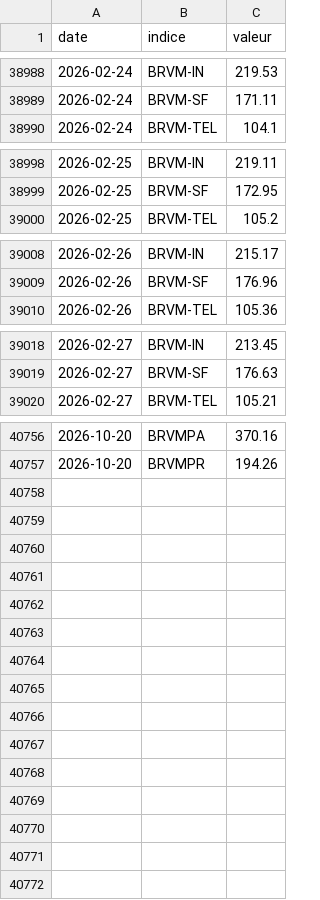
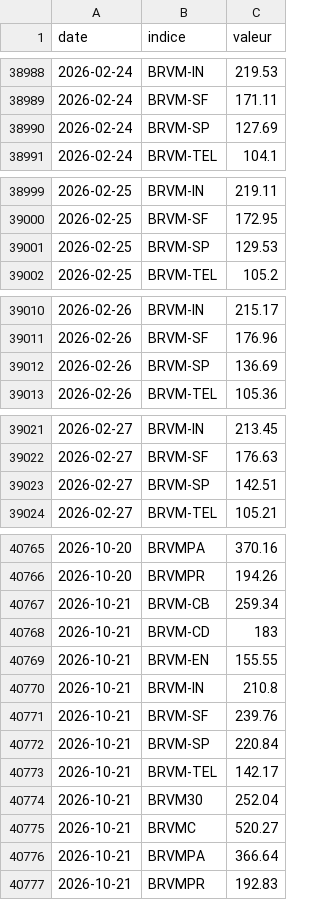
Before and after one commit to ghosht-elphantomo/noodleloop, a CSV file: indices.csv, drawn as a sheet; only a part is shown, gaps mark what is left out; the diff covers the shown part only; the diff names each change by its address in the sheet, - before the commit and + after, or states it on an @@ line.

```diff
--- a/indices.csv
+++ b/indices.csv
+row 38990: 2026-02-24 | BRVM-SP | 127.69
+row 39001: 2026-02-25 | BRVM-SP | 129.53
+row 39012: 2026-02-26 | BRVM-SP | 136.69
+row 39023: 2026-02-27 | BRVM-SP | 142.51
+row 40767: 2026-10-21 | BRVM-CB | 259.34
+row 40768: 2026-10-21 | BRVM-CD | 183
+row 40769: 2026-10-21 | BRVM-EN | 155.55
+row 40770: 2026-10-21 | BRVM-IN | 210.8
+row 40771: 2026-10-21 | BRVM-SF | 239.76
+row 40772: 2026-10-21 | BRVM-SP | 220.84
+row 40773: 2026-10-21 | BRVM-TEL | 142.17
+row 40774: 2026-10-21 | BRVM30 | 252.04
+row 40775: 2026-10-21 | BRVMC | 520.27
+row 40776: 2026-10-21 | BRVMPA | 366.64
+row 40777: 2026-10-21 | BRVMPR | 192.83
```
Also changed, not shown: 5 added rows elsewhere in this file, cours/2026.csv, 5 other files.
